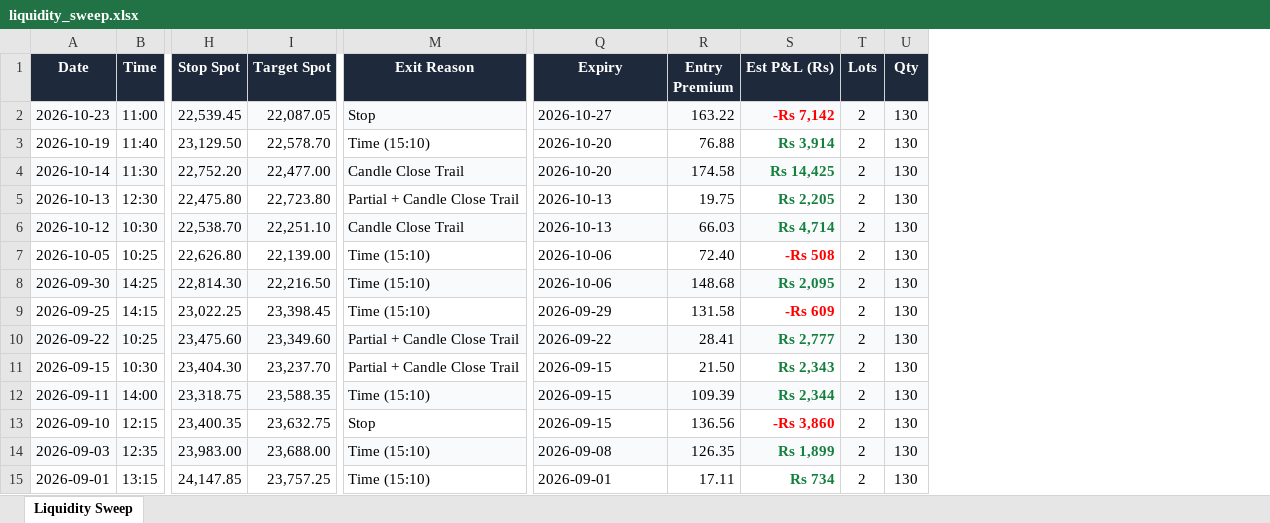
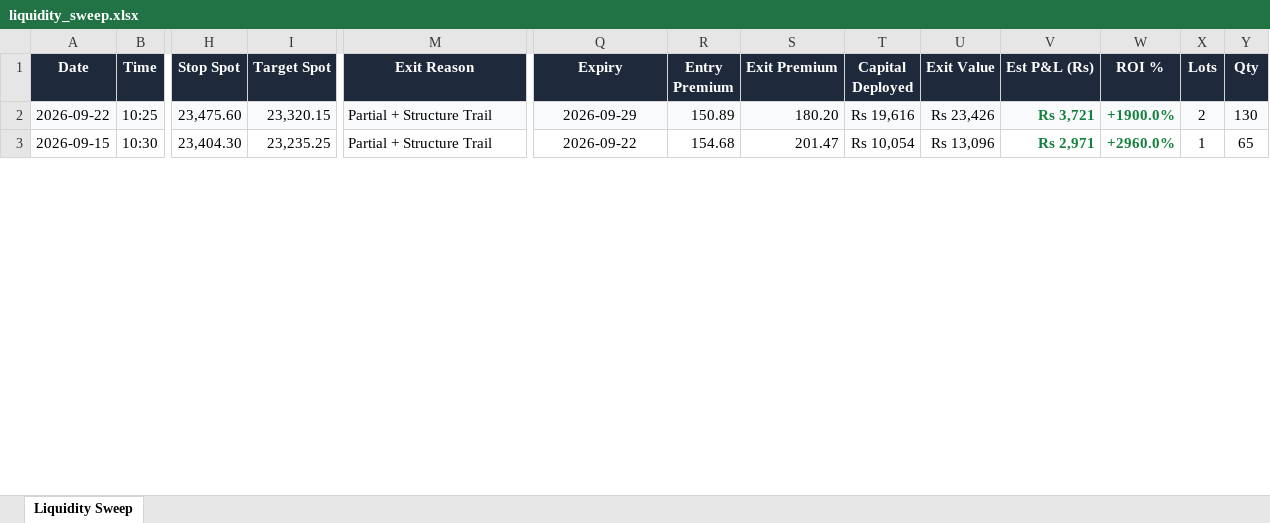
Before and after one commit to skoust1-a11y/genesis, an Excel workbook: trades/by_strategy/liquidity_sweep.xlsx, sheet Liquidity Sweep, drawn as a sheet; only a part is shown, gaps mark what is left out; values as stored, in another font and other column widths than the file's, no borders; removed rows and columns are numbered as before the commit, all else as after; rows hold the shown columns only; the diff covers the shown part only; the diff names each change by its address in the sheet, - before the commit and + after, or states it on an @@ line.

```diff
--- a/trades/by_strategy/liquidity_sweep.xlsx (sheet Liquidity Sweep)
+++ b/trades/by_strategy/liquidity_sweep.xlsx (sheet Liquidity Sweep)
+column S (Exit Premium), rows 2-3: 180.20 | 201.47
+column T (Capital Deployed), rows 2-3: Rs 19,616 | Rs 10,054
+column U (Exit Value), rows 2-3: Rs 23,426 | Rs 13,096
+column W (ROI %), rows 2-3: +1900.0% | +2960.0%
-row 2: 2026-10-23 | 11:00 | 22,539.45 | 22,087.05 | Stop | 2026-10-27 | 163.22 | -Rs 7,142 | 2 | 130
-row 3: 2026-10-19 | 11:40 | 23,129.50 | 22,578.70 | Time (15:10) | 2026-10-20 | 76.88 | Rs 3,914 | 2 | 130
-row 4: 2026-10-14 | 11:30 | 22,752.20 | 22,477.00 | Candle Close Trail | 2026-10-20 | 174.58 | Rs 14,425 | 2 | 130
-row 5: 2026-10-13 | 12:30 | 22,475.80 | 22,723.80 | Partial + Candle Close Trail | 2026-10-13 | 19.75 | Rs 2,205 | 2 | 130
-row 6: 2026-10-12 | 10:30 | 22,538.70 | 22,251.10 | Candle Close Trail | 2026-10-13 | 66.03 | Rs 4,714 | 2 | 130
-row 7: 2026-10-05 | 10:25 | 22,626.80 | 22,139.00 | Time (15:10) | 2026-10-06 | 72.40 | -Rs 508 | 2 | 130
-row 8: 2026-09-30 | 14:25 | 22,814.30 | 22,216.50 | Time (15:10) | 2026-10-06 | 148.68 | Rs 2,095 | 2 | 130
-row 9: 2026-09-25 | 14:15 | 23,022.25 | 23,398.45 | Time (15:10) | 2026-09-29 | 131.58 | -Rs 609 | 2 | 130
-I2 (Target Spot): 23,349.60
+I2 (Target Spot): 23,320.15
-M2:M3 (Exit Reason): Partial + Candle Close Trail
+M2:M3 (Exit Reason): Partial + Structure Trail
-Q2 (Expiry): 2026-09-22
+Q2 (Expiry): 2026-09-29
-Q2:Q3 alignment: left
+Q2:Q3 alignment: center
-R2 (Entry Premium): 28.41
+R2 (Entry Premium): 150.89
-V2 (Est P&L (Rs)): Rs 2,777
+V2 (Est P&L (Rs)): Rs 3,721
-I3 (Target Spot): 23,237.70
+I3 (Target Spot): 23,235.25
-Q3 (Expiry): 2026-09-15
+Q3 (Expiry): 2026-09-22
-R3 (Entry Premium): 21.50
+R3 (Entry Premium): 154.68
-V3 (Est P&L (Rs)): Rs 2,343
+V3 (Est P&L (Rs)): Rs 2,971
-X3 (Lots): 2
+X3 (Lots): 1
-Y3 (Qty): 130
+Y3 (Qty): 65
-row 12: 2026-09-11 | 14:00 | 23,318.75 | 23,588.35 | Time (15:10) | 2026-09-15 | 109.39 | Rs 2,344 | 2 | 130
-row 13: 2026-09-10 | 12:15 | 23,400.35 | 23,632.75 | Stop | 2026-09-15 | 136.56 | -Rs 3,860 | 2 | 130
-row 14: 2026-09-03 | 12:35 | 23,983.00 | 23,688.00 | Time (15:10) | 2026-09-08 | 126.35 | Rs 1,899 | 2 | 130
-row 15: 2026-09-01 | 13:15 | 24,147.85 | 23,757.25 | Time (15:10) | 2026-09-01 | 17.11 | Rs 734 | 2 | 130
```
Also changed, not shown: 1 removed row, 33 edited cells and cell formats elsewhere in this sheet, trades/by_strategy/breakout_and_retest.xlsx, trades/by_strategy/live_breakout_and_retest.xlsx, 29 other files.
